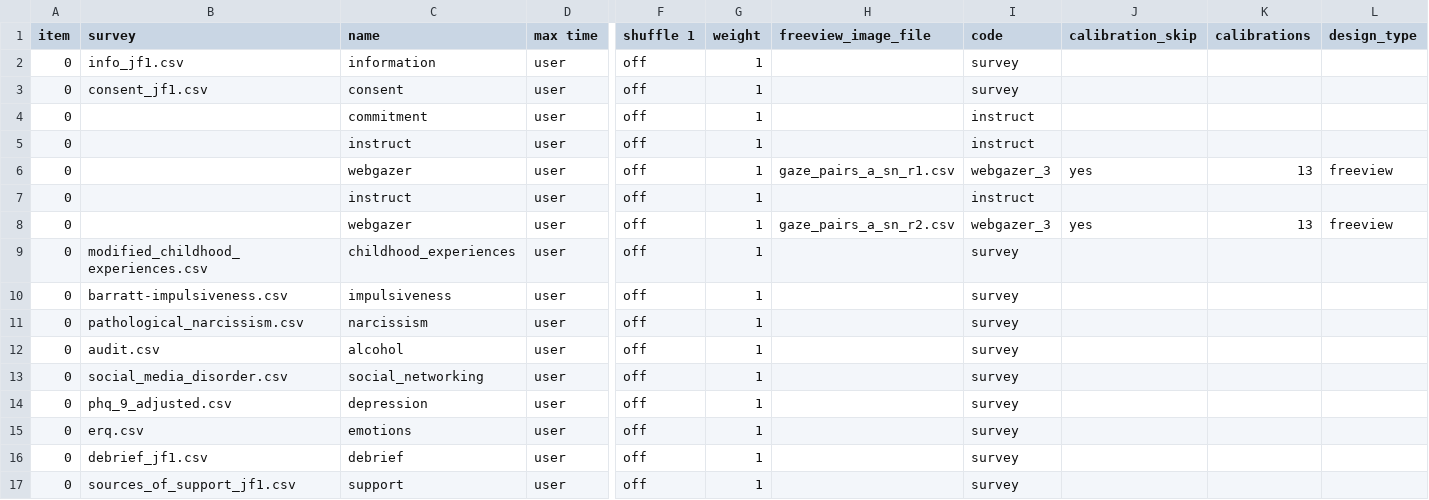
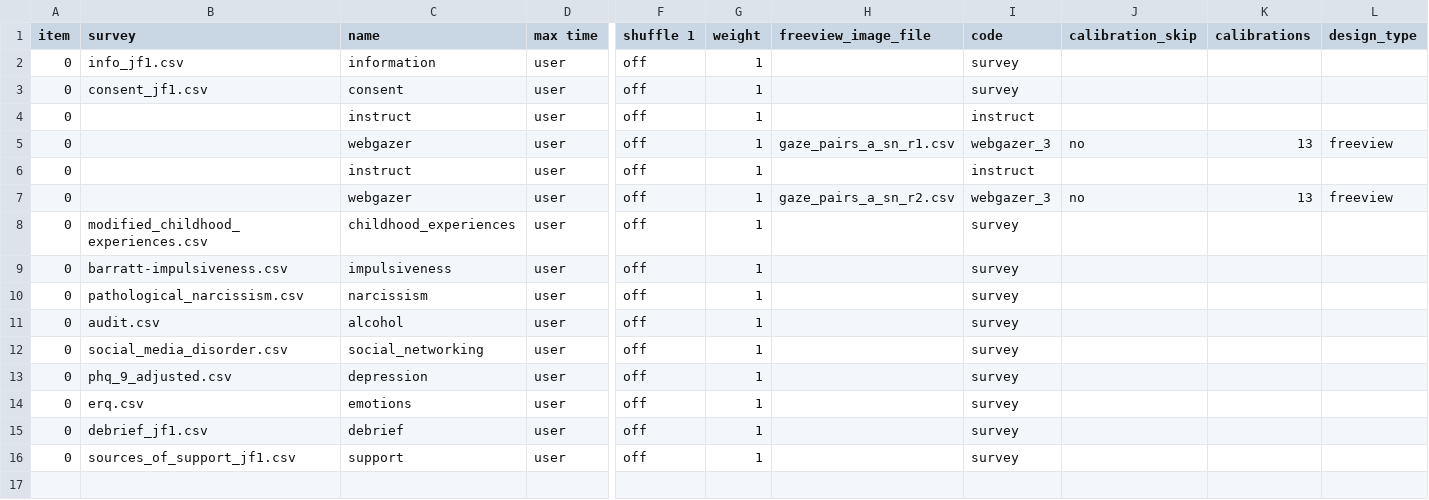
Before and after one commit to jmcrscollab/msc-project, a CSV file: User/Projects/gaze_1/procedure_1_reversed.csv, drawn as a sheet; only a part is shown, gaps mark what is left out; removed rows and columns are numbered as before the commit, all else as after; rows hold the shown columns only; the diff names each change by its address in the sheet, - before the commit and + after, or states it on an @@ line.

```diff
--- a/User/Projects/gaze_1/procedure_1_reversed.csv
+++ b/User/Projects/gaze_1/procedure_1_reversed.csv
-row 4: 0 |  | commitment | user | off | 1 |  | instruct
-J5 (calibration_skip): yes
+J5 (calibration_skip): no
-J7 (calibration_skip): yes
+J7 (calibration_skip): no
```
Also changed, not shown: User/Projects/gaze_1/procedure_1.csv, 2 other files.
